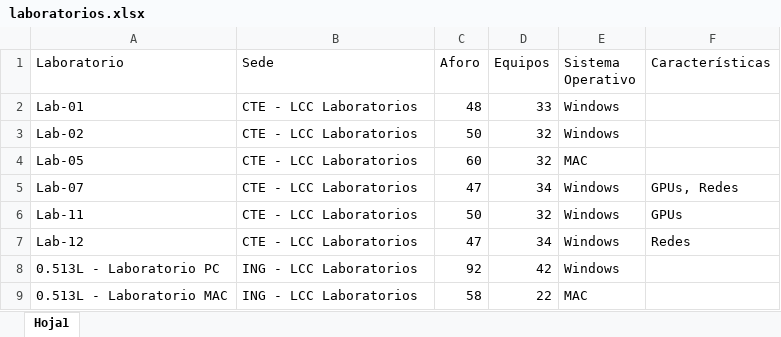
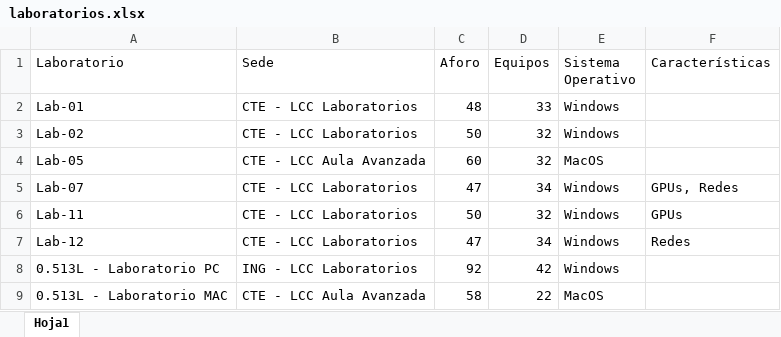
Before and after one commit to Beca-UMA/Apoyo-Docencia, an Excel workbook: laboratorios.xlsx, sheet Hoja1, drawn as a sheet; values as stored, in another font and other column widths than the file's, no borders; the diff names each change by its address in the sheet, - before the commit and + after, or states it on an @@ line.

```diff
--- a/laboratorios.xlsx (sheet Hoja1)
+++ b/laboratorios.xlsx (sheet Hoja1)
-B4 (Sede): CTE - LCC Laboratorios
+B4 (Sede): CTE - LCC Aula Avanzada
-E4 (Sistema Operativo): MAC
+E4 (Sistema Operativo): MacOS
-B9 (Sede): ING - LCC Laboratorios
+B9 (Sede): CTE - LCC Aula Avanzada
-E9 (Sistema Operativo): MAC
+E9 (Sistema Operativo): MacOS
```
Also changed, not shown: 16 other files.
